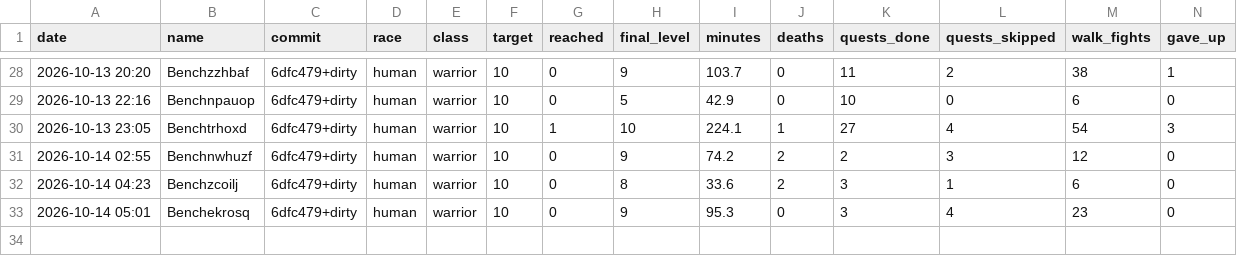
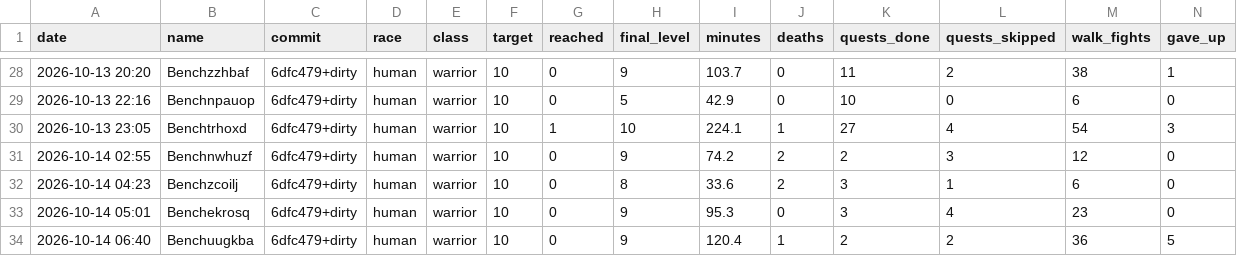
Before and after one commit to Rabhynoide/agent-wow-workspace, a CSV file: journal/bench/results.csv, drawn as a sheet; only a part is shown, gaps mark what is left out; rows hold the shown columns only; the diff names each change by its address in the sheet, - before the commit and + after, or states it on an @@ line.

```diff
--- a/journal/bench/results.csv
+++ b/journal/bench/results.csv
+row 34: 2026-10-14 06:40 | Benchuugkba | 6dfc479+dirty | human | warrior | 10 | 0 | 9 | 120.4 | 1 | 2 | 2 | 36 | 5
```
Also changed, not shown: 14 other files.
